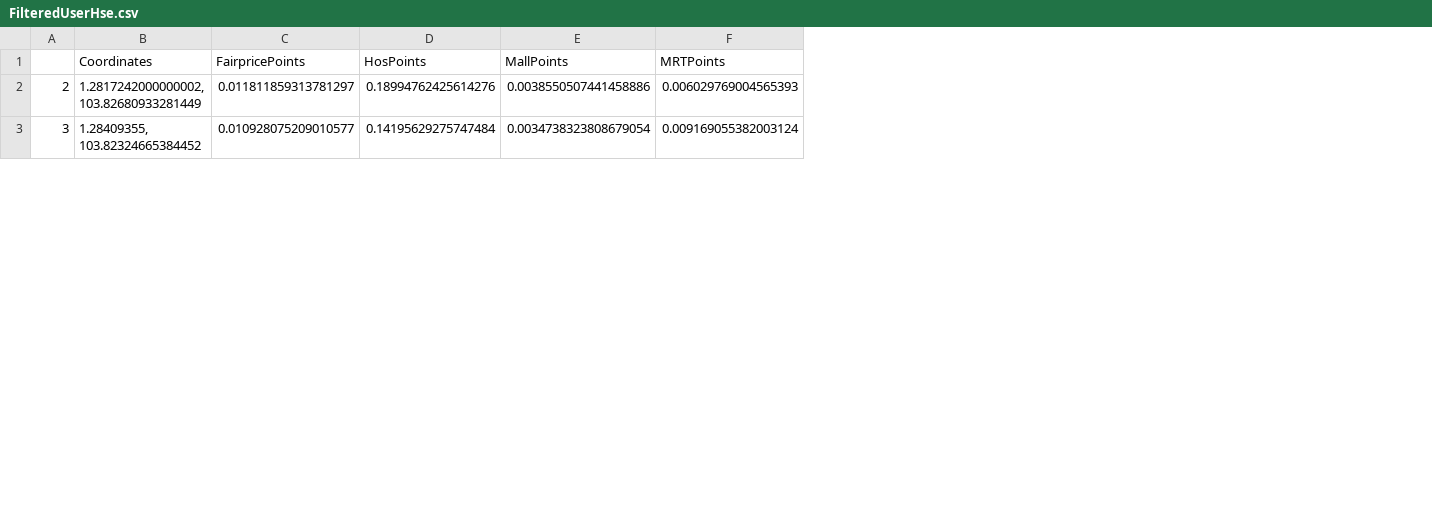
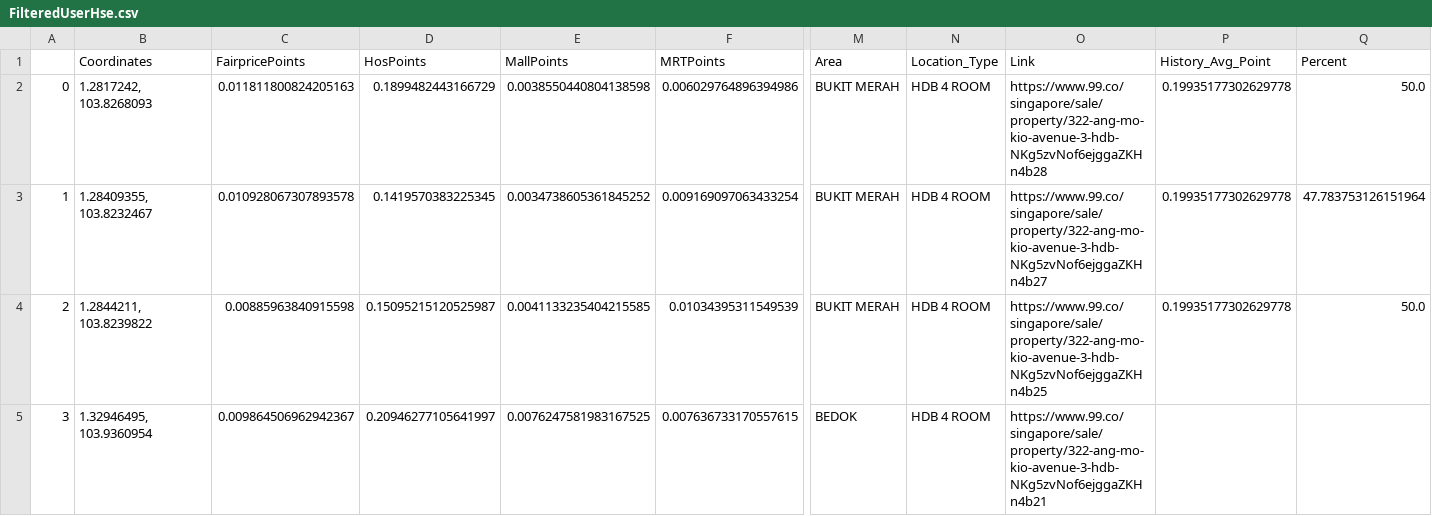
Before and after one commit to Jagatees/HDB-Data-Analytics, a CSV file: test4/scripts/algo/Excel/output/FilteredUserHse.csv, drawn as a sheet; only a part is shown, gaps mark what is left out; addresses are those after the commit; rows hold the shown columns only; the diff covers the shown part only; the diff names each change by its address in the sheet, - before the commit and + after, or states it on an @@ line.

```diff
--- a/test4/scripts/algo/Excel/output/FilteredUserHse.csv
+++ b/test4/scripts/algo/Excel/output/FilteredUserHse.csv
+column M (Area), rows 4-5: BUKIT MERAH | BEDOK
+column N (Location_Type), rows 4-5: HDB 4 ROOM | HDB 4 ROOM
+column O (Link), rows 4-5: https://www.99.co/singapore/sale/property/322-ang-mo-kio-avenue-3-hdb-NKg5zvNof6ejggaZKHn4b25 | https://www.99.co/singapore/sale/property/322-ang-mo-kio-avenue-3-hdb-NKg5zvNof6ejggaZKHn4b21
+column P (History_Avg_Point), row 4: 0.19935177302629778
+column Q (Percent), row 4: 50.0
+row 2: 0 | 1.2817242, 103.8268093 | 0.011811800824205163 | 0.1899482443166729 | 0.0038550440804138598 | 0.006029764896394986 | BUKIT MERAH | HDB 4 ROOM | https://www.99.co/singapore/sale/property/322-ang-mo-kio-avenue-3-hdb-NKg5zvNof6ejggaZKHn4b28 | 0.19935177302629778 | 50.0
+row 3: 1 | 1.28409355, 103.8232467 | 0.010928067307893578 | 0.1419570383225345 | 0.0034738605361845252 | 0.009169097063433254 | BUKIT MERAH | HDB 4 ROOM | https://www.99.co/singapore/sale/property/322-ang-mo-kio-avenue-3-hdb-NKg5zvNof6ejggaZKHn4b27 | 0.19935177302629778 | 47.783753126151964
-B4 (Coordinates): 1.2817242000000002, 103.82680933281449
+B4 (Coordinates): 1.2844211, 103.8239822
-C4 (FairpricePoints): 0.011811859313781297
+C4 (FairpricePoints): 0.00885963840915598
-D4 (HosPoints): 0.18994762425614276
+D4 (HosPoints): 0.15095215120525987
-E4 (MallPoints): 0.0038550507441458886
+E4 (MallPoints): 0.0041133235404215585
-F4 (MRTPoints): 0.006029769004565393
+F4 (MRTPoints): 0.01034395311549539
-B5 (Coordinates): 1.28409355, 103.82324665384452
+B5 (Coordinates): 1.32946495, 103.9360954
-C5 (FairpricePoints): 0.010928075209010577
+C5 (FairpricePoints): 0.009864506962942367
-D5 (HosPoints): 0.14195629275747484
+D5 (HosPoints): 0.20946277105641997
-E5 (MallPoints): 0.0034738323808679054
+E5 (MallPoints): 0.0076247581983167525
-F5 (MRTPoints): 0.009169055382003124
+F5 (MRTPoints): 0.007636733170557615
```
Also changed, not shown: 3 added rows, 5 removed rows and 28 edited cells elsewhere in this file, test4/scripts/algo/Excel/output/DummyUserAddress.csv, 29 other files.
